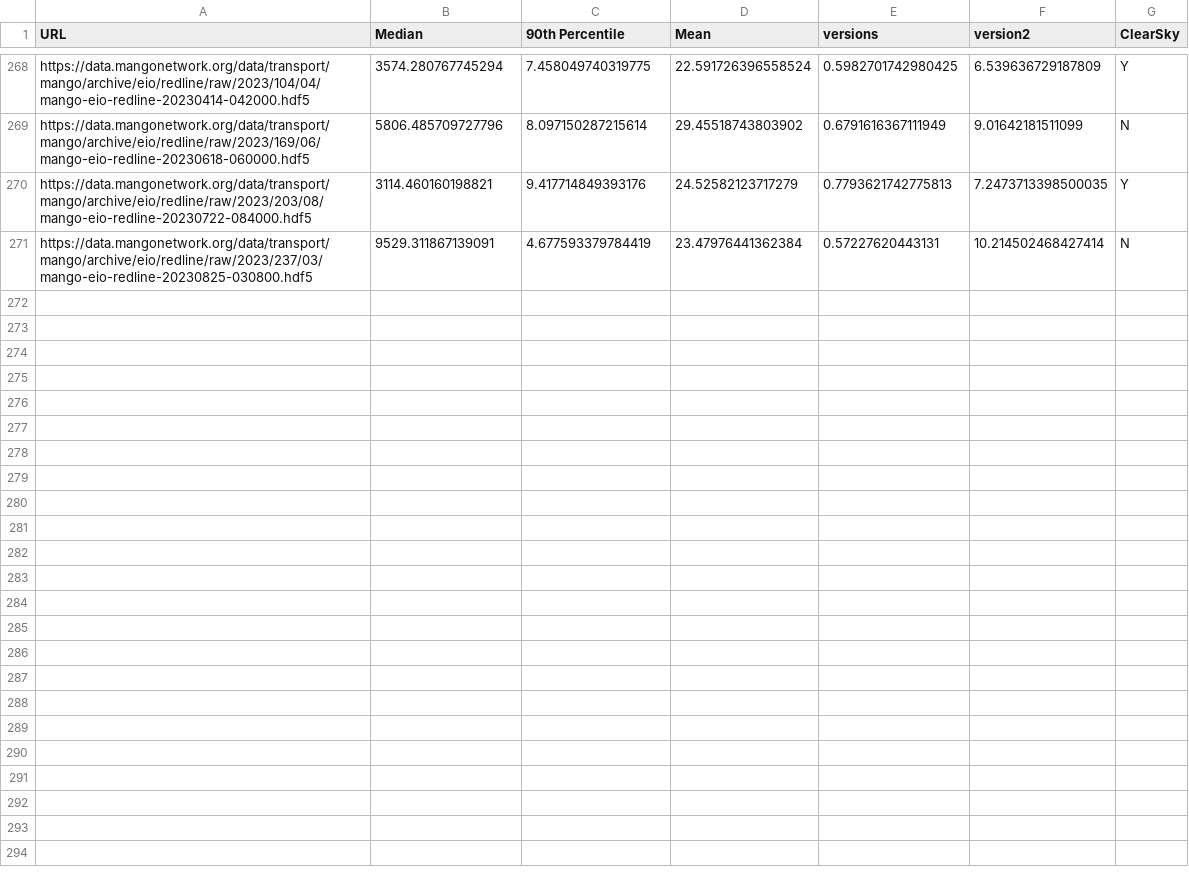
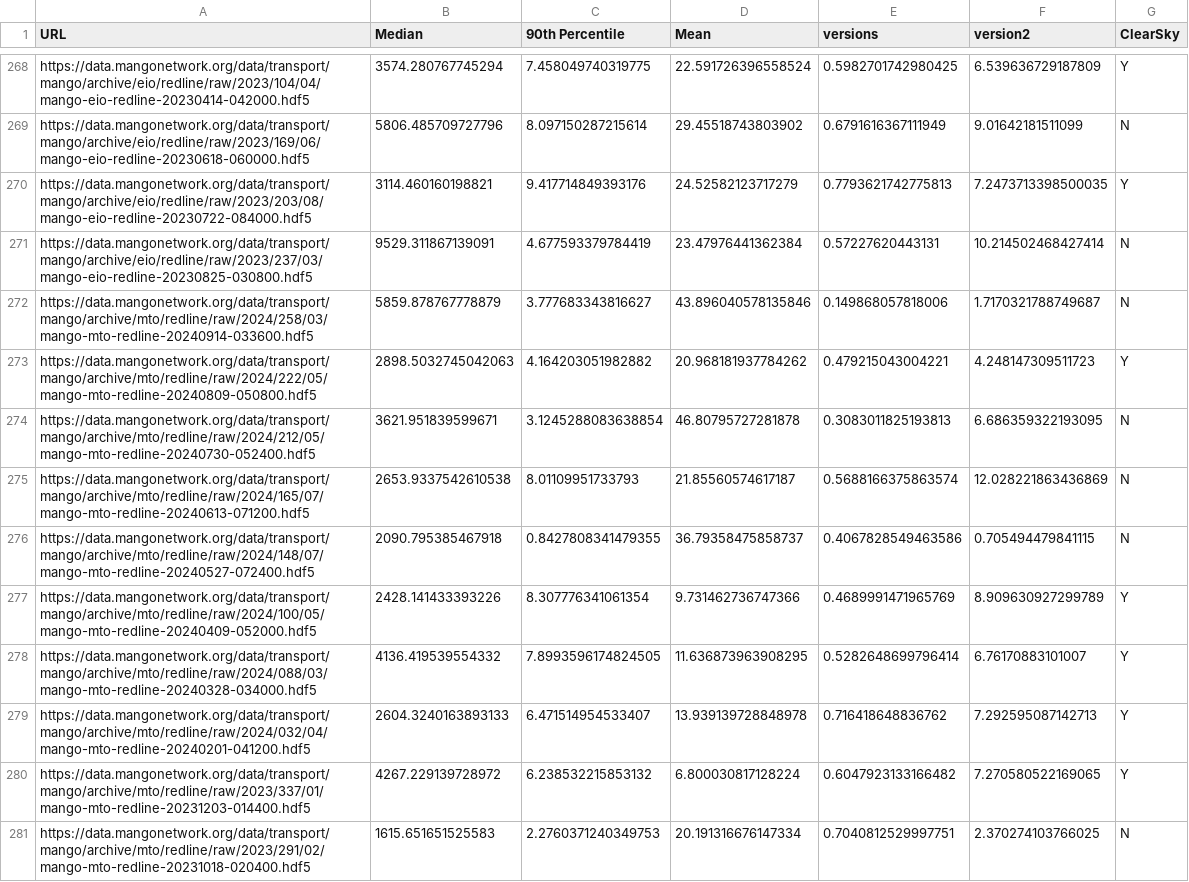
Before and after one commit to mangonetwork/cloud-detection, a CSV file: Brightness_Data_Copy.csv, drawn as a sheet; only a part is shown, gaps mark what is left out.

```diff
--- a/Brightness_Data_Copy.csv
+++ b/Brightness_Data_Copy.csv
@@ -271 +271,11 @@ https://data.mangonetwork.org/data/transport/mango/archive/eio/redline/raw/2023/
 https://data.mangonetwork.org/data/transport/mango/archive/eio/redline/raw/2023/237/03/mango-eio-redline-20230825-030800.hdf5,9529.311867139091,4.677593379784419,23.47976441362384,0.57227620443131,10.214502468427414,N
+https://data.mangonetwork.org/data/transport/mango/archive/mto/redline/raw/2024/258/03/mango-mto-redline-20240914-033600.hdf5,5859.878767778879,3.777683343816627,43.896040578135846,0.149868057818006,1.7170321788749687,N
+https://data.mangonetwork.org/data/transport/mango/archive/mto/redline/raw/2024/222/05/mango-mto-redline-20240809-050800.hdf5,2898.5032745042063,4.164203051982882,20.968181937784262,0.479215043004221,4.248147309511723,Y
+https://data.mangonetwork.org/data/transport/mango/archive/mto/redline/raw/2024/212/05/mango-mto-redline-20240730-052400.hdf5,3621.951839599671,3.1245288083638854,46.80795727281878,0.3083011825193813,6.686359322193095,N
+https://data.mangonetwork.org/data/transport/mango/archive/mto/redline/raw/2024/165/07/mango-mto-redline-20240613-071200.hdf5,2653.9337542610538,8.01109951733793,21.85560574617187,0.5688166375863574,12.028221863436869,N
+https://data.mangonetwork.org/data/transport/mango/archive/mto/redline/raw/2024/148/07/mango-mto-redline-20240527-072400.hdf5,2090.795385467918,0.8427808341479355,36.79358475858737,0.4067828549463586,0.705494479841115,N
+https://data.mangonetwork.org/data/transport/mango/archive/mto/redline/raw/2024/100/05/mango-mto-redline-20240409-052000.hdf5,2428.141433393226,8.307776341061354,9.731462736747366,0.4689991471965769,8.909630927299789,Y
+https://data.mangonetwork.org/data/transport/mango/archive/mto/redline/raw/2024/088/03/mango-mto-redline-20240328-034000.hdf5,4136.419539554332,7.8993596174824505,11.636873963908295,0.5282648699796414,6.76170883101007,Y
+https://data.mangonetwork.org/data/transport/mango/archive/mto/redline/raw/2024/032/04/mango-mto-redline-20240201-041200.hdf5,2604.3240163893133,6.471514954533407,13.939139728848978,0.716418648836762,7.292595087142713,Y
+https://data.mangonetwork.org/data/transport/mango/archive/mto/redline/raw/2023/337/01/mango-mto-redline-20231203-014400.hdf5,4267.229139728972,6.238532215853132,6.800030817128224,0.6047923133166482,7.270580522169065,Y
+https://data.mangonetwork.org/data/transport/mango/archive/mto/redline/raw/2023/291/02/mango-mto-redline-20231018-020400.hdf5,1615.651651525583,2.2760371240349753,20.191316676147334,0.7040812529997751,2.370274103766025,N
```
Also changed, not shown: 3 other files.
